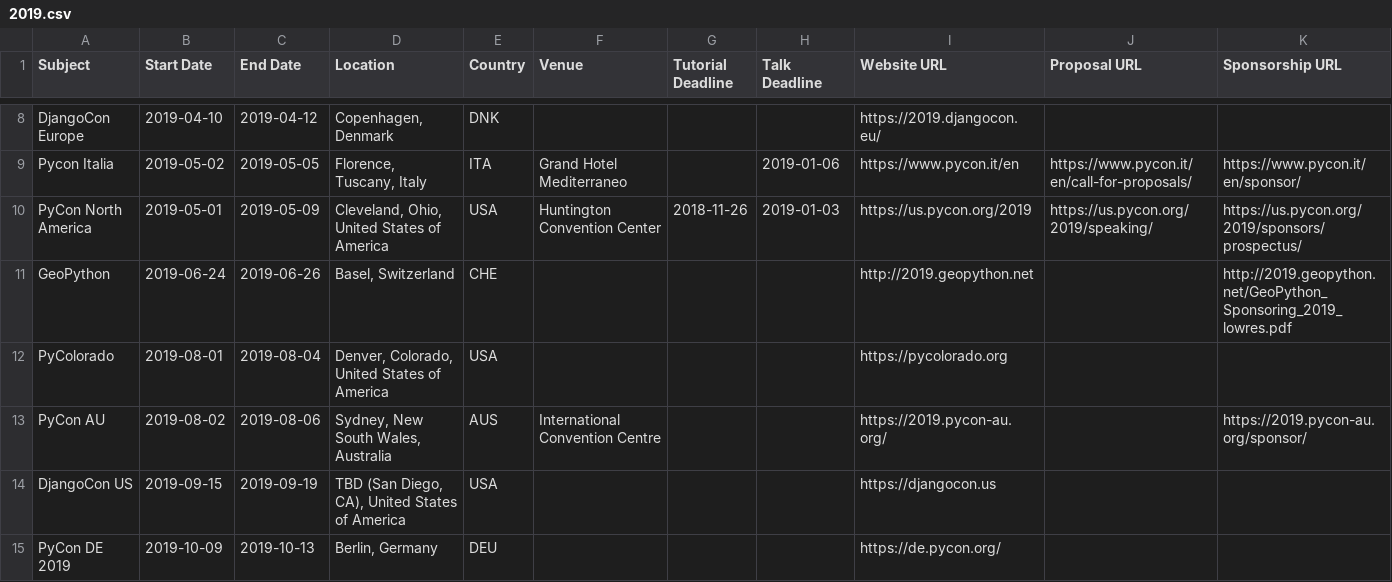
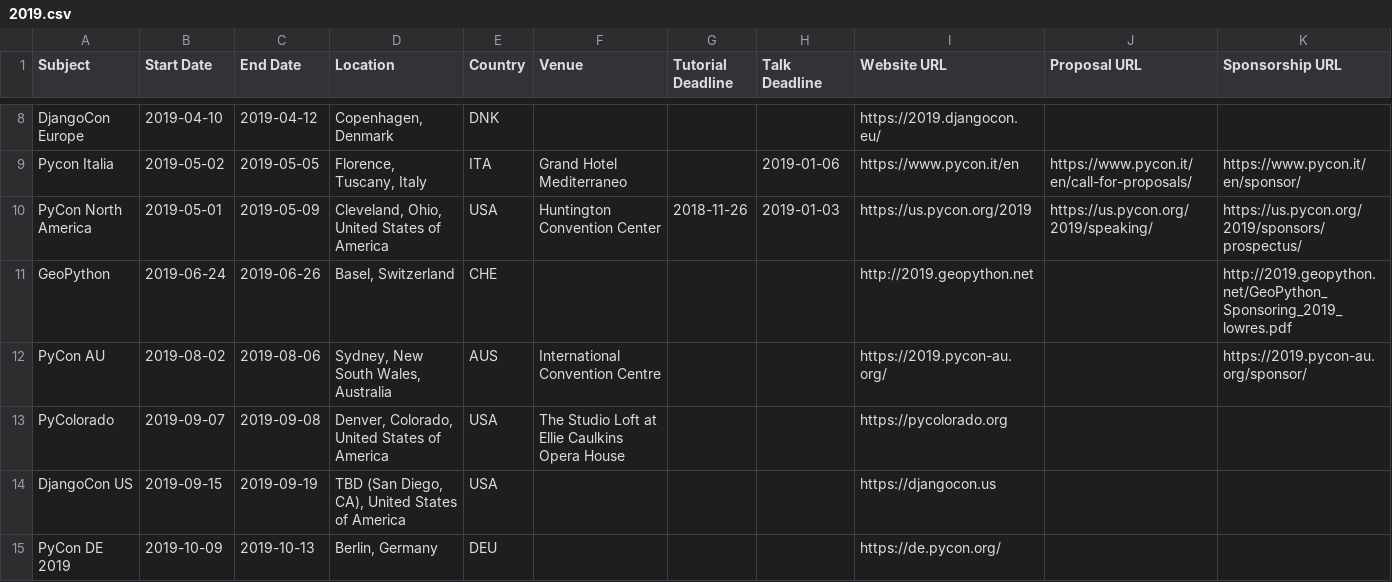
Before and after one commit to python-organizers/conferences, a CSV file: 2019.csv, drawn as a sheet; only a part is shown, gaps mark what is left out.

Commit message:
Update PyColorado dates and venue (#80)

```diff
--- a/2019.csv
+++ b/2019.csv
@@ -11,4 +11,4 @@ PyCon North America,2019-05-01,2019-05-09,"Cleveland, Ohio, United States of Ame
 GeoPython,2019-06-24,2019-06-26,"Basel, Switzerland",CHE,,,,http://2019.geopython.net,,http://2019.geopython.net/GeoPython_Sponsoring_2019_lowres.pdf
-PyColorado,2019-08-01,2019-08-04,"Denver, Colorado, United States of America",USA,,,,https://pycolorado.org,,
 PyCon AU,2019-08-02,2019-08-06,"Sydney, New South Wales, Australia",AUS,International Convention Centre,,,https://2019.pycon-au.org/,,https://2019.pycon-au.org/sponsor/
+PyColorado,2019-09-07,2019-09-08,"Denver, Colorado, United States of America",USA,The Studio Loft at Ellie Caulkins Opera House,,,https://pycolorado.org,,
 DjangoCon US,2019-09-15,2019-09-19,"TBD (San Diego, CA), United States of America",USA,,,,https://djangocon.us,,
```
